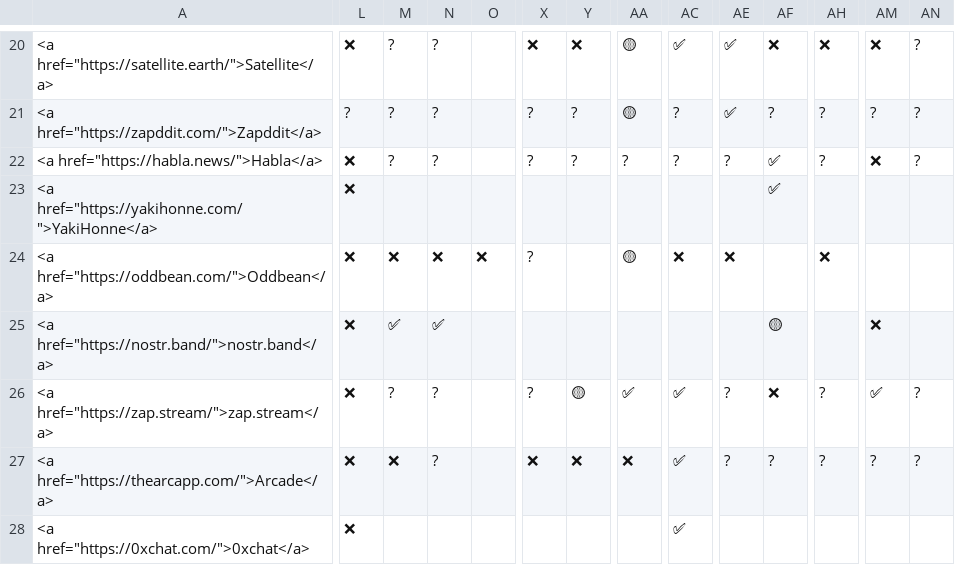
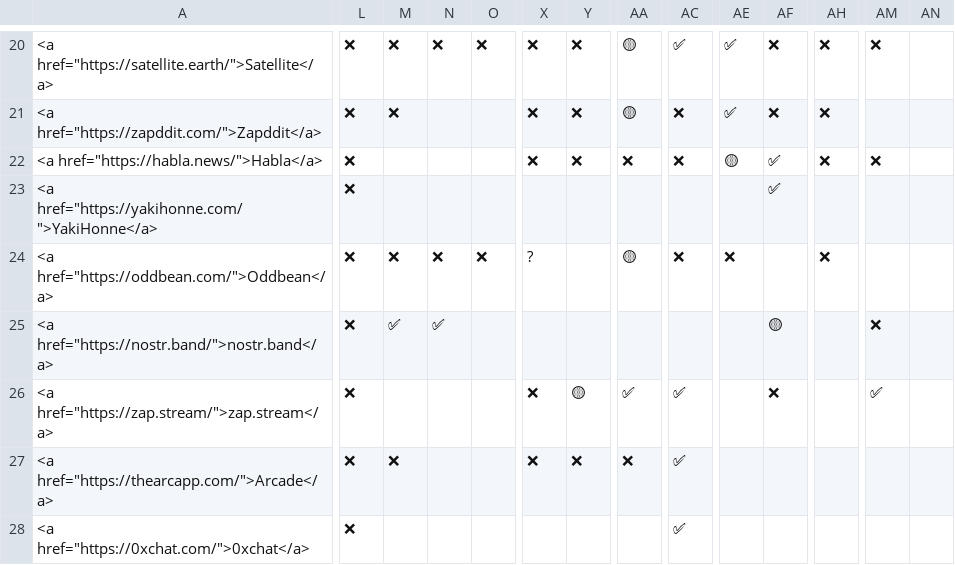
Before and after one commit to nostorg/clients, a CSV file: _data/clients.csv, drawn as a sheet; only a part is shown, gaps mark what is left out; the diff covers the shown part only; the diff names each change by its address in the sheet, - before the commit and + after, or states it on an @@ line.

Commit message:
Update/remove most question marks

```diff
--- a/_data/clients.csv
+++ b/_data/clients.csv
-M20:M21: ?
+M20:M21: ❌
-N20: ?
+N20: ❌
-O20: (empty)
+O20: ❌
-AN20:AN22: ?
+AN20:AN22: (empty)
-L21: ?
+L21: ❌
-N21:N22: ?
+N21:N22: (empty)
-X21:X22: ?
+X21:X22: ❌
-Y21:Y22: ?
+Y21:Y22: ❌
-AC21:AC22: ?
+AC21:AC22: ❌
-AF21: ?
+AF21: ❌
-AH21:AH22: ?
+AH21:AH22: ❌
-AM21: ?
+AM21: (empty)
-M22: ?
+M22: (empty)
-AA22: ?
+AA22: ❌
-AE22: ?
+AE22: 🟡
-M26: ?
+M26: (empty)
-N26:N27: ?
+N26:N27: (empty)
-X26: ?
+X26: ❌
-AE26:AE27: ?
+AE26:AE27: (empty)
-AH26:AH27: ?
+AH26:AH27: (empty)
-AN26:AN27: ?
+AN26:AN27: (empty)
-AF27: ?
+AF27: (empty)
-AM27: ?
+AM27: (empty)
```
Also changed, not shown: 48 edited cells elsewhere in this file.
